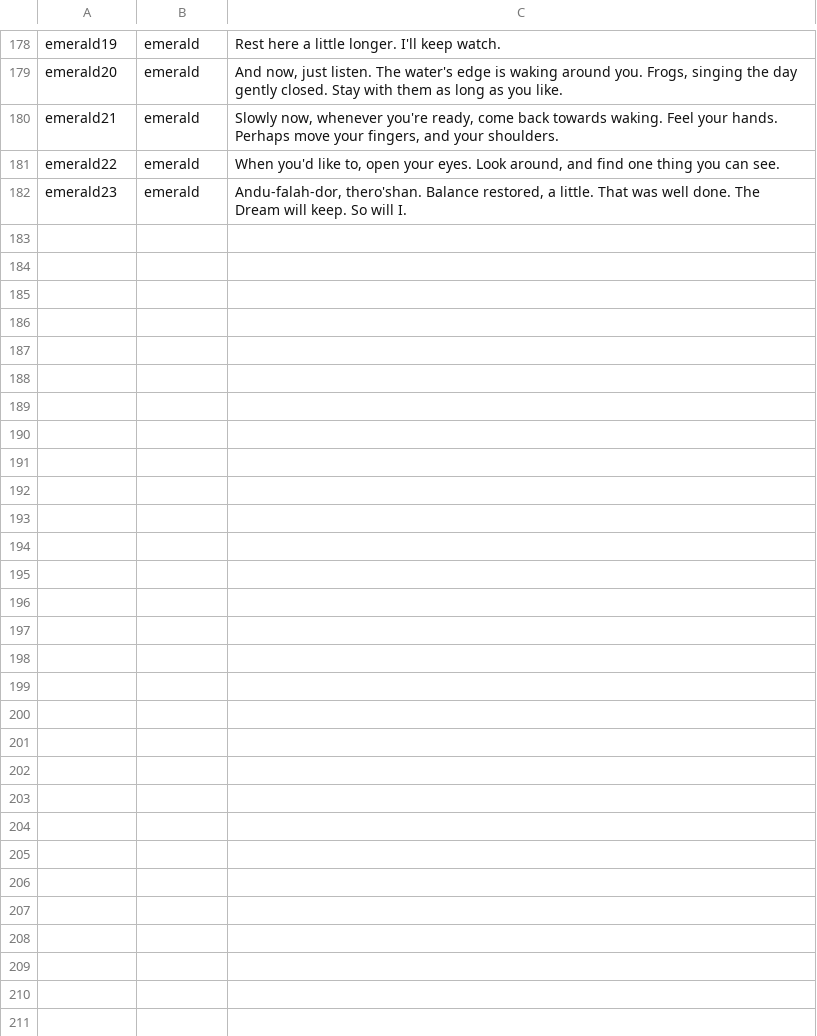
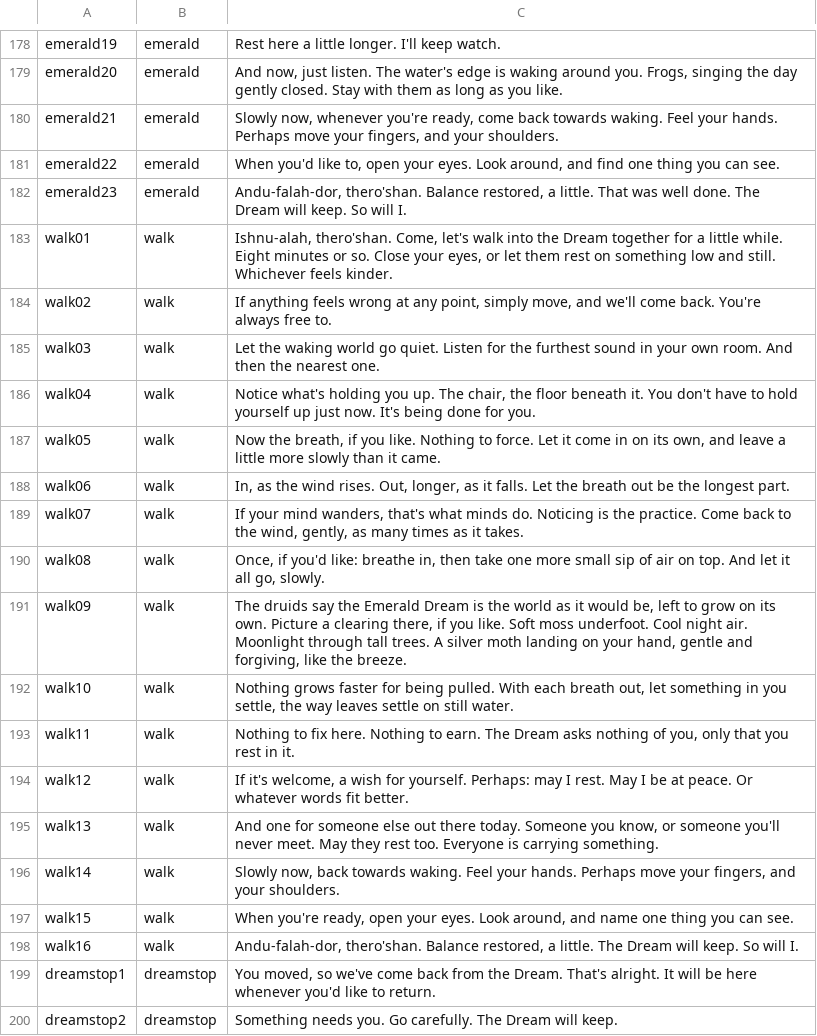
Before and after one commit to rainbowpusheenthe3rd/shando, a TSV file: lines.tsv, drawn as a sheet; only a part is shown, gaps mark what is left out.

```diff
--- a/lines.tsv
+++ b/lines.tsv
@@ -182 +182,19 @@ emerald22	emerald	When you'd like to, open your eyes. Look around, and find one
 emerald23	emerald	Andu-falah-dor, thero'shan. Balance restored, a little. That was well done. The Dream will keep. So will I.
+walk01	walk	Ishnu-alah, thero'shan. Come, let's walk into the Dream together for a little while. Eight minutes or so. Close your eyes, or let them rest on something low and still. Whichever feels kinder.
+walk02	walk	If anything feels wrong at any point, simply move, and we'll come back. You're always free to.
+walk03	walk	Let the waking world go quiet. Listen for the furthest sound in your own room. And then the nearest one.
+walk04	walk	Notice what's holding you up. The chair, the floor beneath it. You don't have to hold yourself up just now. It's being done for you.
+walk05	walk	Now the breath, if you like. Nothing to force. Let it come in on its own, and leave a little more slowly than it came.
+walk06	walk	In, as the wind rises. Out, longer, as it falls. Let the breath out be the longest part.
+walk07	walk	If your mind wanders, that's what minds do. Noticing is the practice. Come back to the wind, gently, as many times as it takes.
+walk08	walk	Once, if you'd like: breathe in, then take one more small sip of air on top. And let it all go, slowly.
+walk09	walk	The druids say the Emerald Dream is the world as it would be, left to grow on its own. Picture a clearing there, if you like. Soft moss underfoot. Cool night air. Moonlight through tall trees. A silver moth landing on your hand, gentle and forgiving, like the breeze.
+walk10	walk	Nothing grows faster for being pulled. With each breath out, let something in you settle, the way leaves settle on still water.
+walk11	walk	Nothing to fix here. Nothing to earn. The Dream asks nothing of you, only that you rest in it.
+walk12	walk	If it's welcome, a wish for yourself. Perhaps: may I rest. May I be at peace. Or whatever words fit better.
+walk13	walk	And one for someone else out there today. Someone you know, or someone you'll never meet. May they rest too. Everyone is carrying something.
+walk14	walk	Slowly now, back towards waking. Feel your hands. Perhaps move your fingers, and your shoulders.
+walk15	walk	When you're ready, open your eyes. Look around, and name one thing you can see.
+walk16	walk	Andu-falah-dor, thero'shan. Balance restored, a little. The Dream will keep. So will I.
+dreamstop1	dreamstop	You moved, so we've come back from the Dream. That's alright. It will be here whenever you'd like to return.
+dreamstop2	dreamstop	Something needs you. Go carefully. The Dream will keep.
```
Also changed, not shown: 20 other files.
